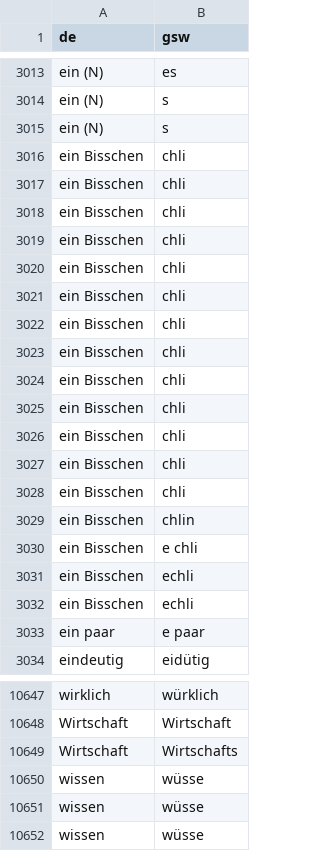
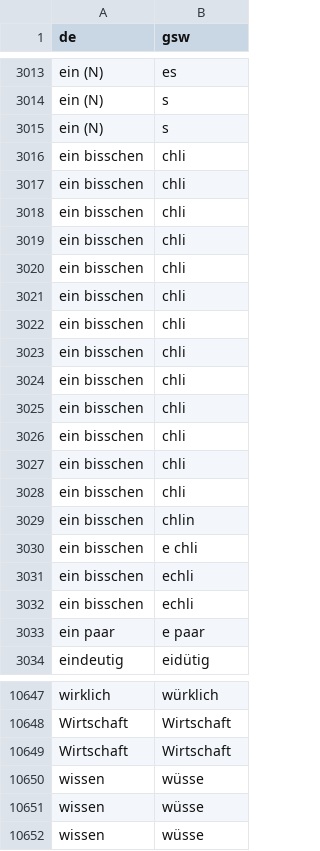
Before and after one commit to prokophanzl/didigen, a CSV file: resources/data/zh.csv, drawn as a sheet; only a part is shown, gaps mark what is left out.

```diff
--- a/resources/data/zh.csv
+++ b/resources/data/zh.csv
@@ -3015,19 +3015,19 @@ ein (N),s
 ein (N),s
-ein Bisschen,chli
-ein Bisschen,chli
-ein Bisschen,chli
-ein Bisschen,chli
-ein Bisschen,chli
-ein Bisschen,chli
-ein Bisschen,chli
-ein Bisschen,chli
-ein Bisschen,chli
-ein Bisschen,chli
-ein Bisschen,chli
-ein Bisschen,chli
-ein Bisschen,chli
-ein Bisschen,chlin
-ein Bisschen,e chli
-ein Bisschen,echli
-ein Bisschen,echli
+ein bisschen,chli
+ein bisschen,chli
+ein bisschen,chli
+ein bisschen,chli
+ein bisschen,chli
+ein bisschen,chli
+ein bisschen,chli
+ein bisschen,chli
+ein bisschen,chli
+ein bisschen,chli
+ein bisschen,chli
+ein bisschen,chli
+ein bisschen,chli
+ein bisschen,chlin
+ein bisschen,e chli
+ein bisschen,echli
+ein bisschen,echli
 ein paar,e paar
@@ -10648,3 +10648,3 @@ wirklich,würklich
 Wirtschaft,Wirtschaft
-Wirtschaft,Wirtschafts
+Wirtschaft,Wirtschaft
 wissen,wüsse
```
Also changed, not shown: resources/data/be.csv, 10 other files.
